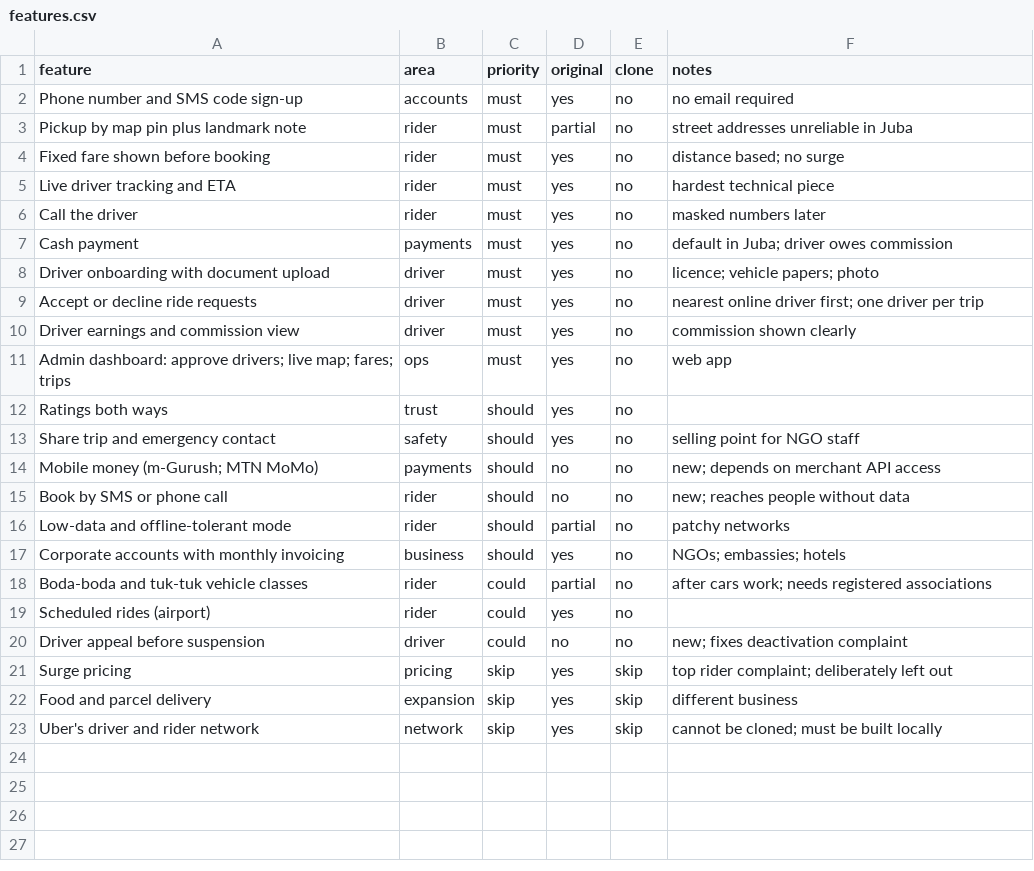
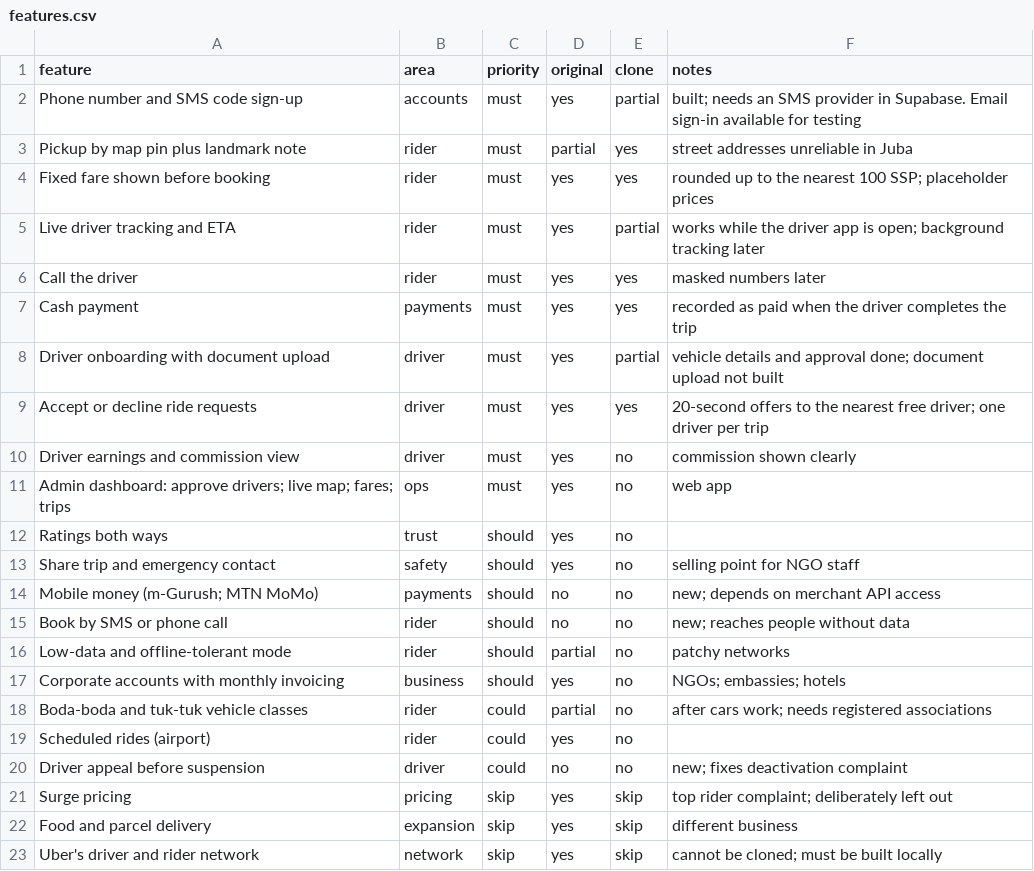
Before and after one commit to arudy20/aru-zakaria-juba-rides, a CSV file: replica/features.csv, drawn as a sheet.

```diff
--- a/replica/features.csv
+++ b/replica/features.csv
@@ -1,10 +1,10 @@
 feature,area,priority,original,clone,notes
-Phone number and SMS code sign-up,accounts,must,yes,no,no email required
-Pickup by map pin plus landmark note,rider,must,partial,no,street addresses unreliable in Juba
-Fixed fare shown before booking,rider,must,yes,no,distance based; no surge
-Live driver tracking and ETA,rider,must,yes,no,hardest technical piece
-Call the driver,rider,must,yes,no,masked numbers later
-Cash payment,payments,must,yes,no,default in Juba; driver owes commission
-Driver onboarding with document upload,driver,must,yes,no,licence; vehicle papers; photo
-Accept or decline ride requests,driver,must,yes,no,nearest online driver first; one driver per trip
+Phone number and SMS code sign-up,accounts,must,yes,partial,built; needs an SMS provider in Supabase. Email sign-in available for testing
+Pickup by map pin plus landmark note,rider,must,partial,yes,street addresses unreliable in Juba
+Fixed fare shown before booking,rider,must,yes,yes,rounded up to the nearest 100 SSP; placeholder prices
+Live driver tracking and ETA,rider,must,yes,partial,works while the driver app is open; background tracking later
+Call the driver,rider,must,yes,yes,masked numbers later
+Cash payment,payments,must,yes,yes,recorded as paid when the driver completes the trip
+Driver onboarding with document upload,driver,must,yes,partial,vehicle details and approval done; document upload not built
+Accept or decline ride requests,driver,must,yes,yes,20-second offers to the nearest free driver; one driver per trip
 Driver earnings and commission view,driver,must,yes,no,commission shown clearly
```
Also changed, not shown: 57 other files.
